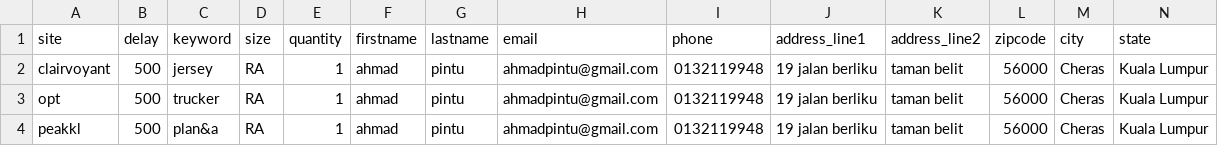
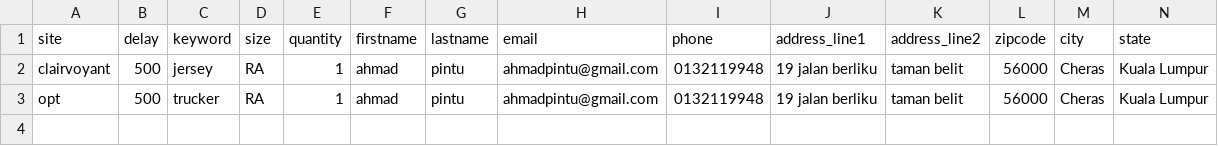
Before and after one commit to AimanHakeem/easystore-bot, a CSV file: Tasks.csv, drawn as a sheet; only a part is shown; rows hold the shown columns only; the diff names each change by its address in the sheet, - before the commit and + after, or states it on an @@ line.

```diff
--- a/Tasks.csv
+++ b/Tasks.csv
-row 4: peakkl | 500 | plan&a | RA | 1 | ahmad | pintu | ahmadpintu@gmail.com | 0132119948 | 19 jalan berliku | taman belit | 56000 | Cheras | Kuala Lumpur
```
Also changed, not shown: 1 other file.
